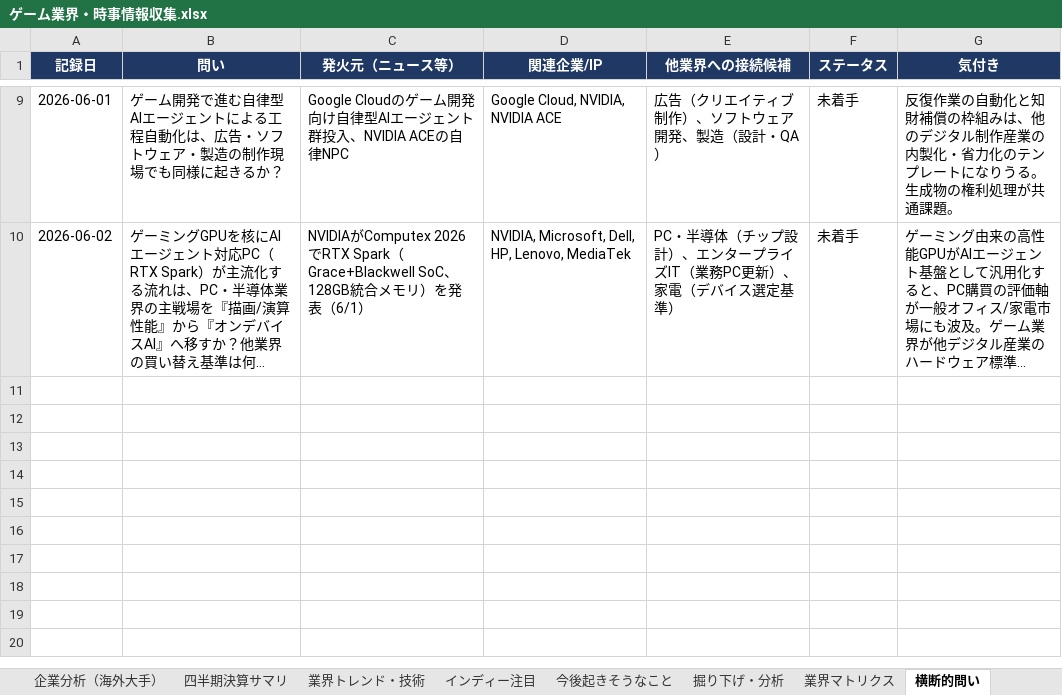
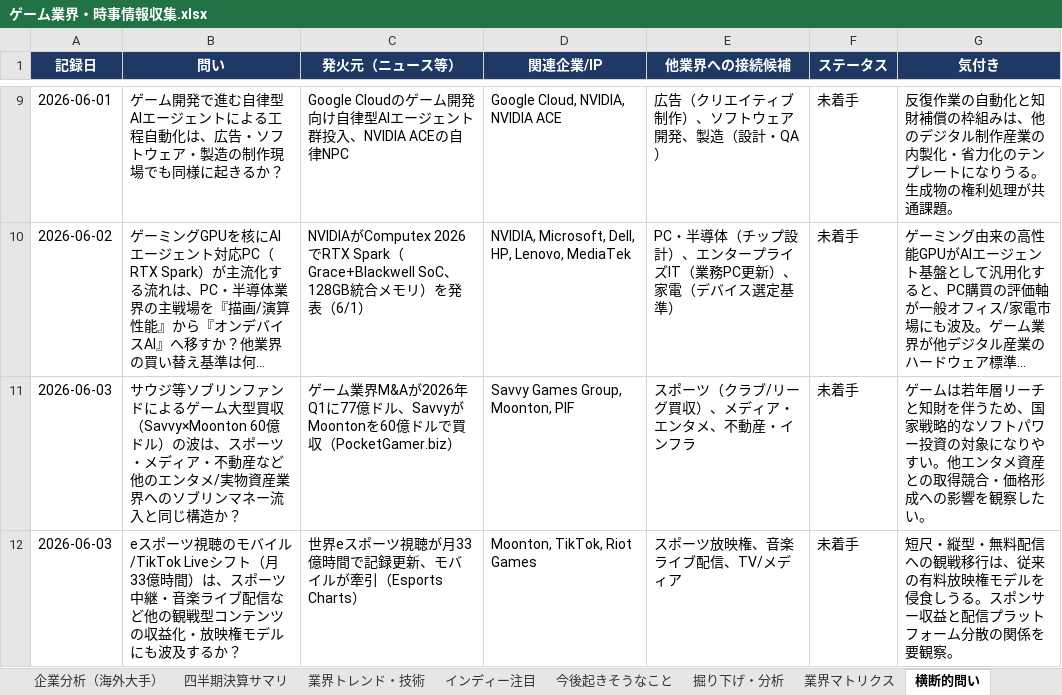
Before and after one commit to norimichitakesue2/game-industry-tracker, an Excel workbook: master/ゲーム業界・時事情報収集.xlsx, sheet 横断的問い, drawn as a sheet; only a part is shown, gaps mark what is left out; long unchanged cells end in …; values as stored, in another font and other column widths than the file's, no borders; the diff names each change by its address in the sheet, - before the commit and + after, or states it on an @@ line.

```diff
--- a/master/ゲーム業界・時事情報収集.xlsx (sheet 横断的問い)
+++ b/master/ゲーム業界・時事情報収集.xlsx (sheet 横断的問い)
+row 11: 2026-06-03 | サウジ等ソブリンファンドによるゲーム大型買収（Savvy×Moonton 60億ドル）の波は、スポーツ・メディア・不動産など他のエンタメ/実物資産業界へのソブリンマネー流入と同じ構造か？ | ゲーム業界M&Aが2026年Q1に77億ドル、SavvyがMoontonを60億ドルで買収（PocketGamer.biz） | Savvy Games Group, Moonton, PIF | スポーツ（クラブ/リーグ買収）、メディア・エンタメ、不動産・インフラ | 未着手 | ゲームは若年層リーチと知財を伴うため、国家戦略的なソフトパワー投資の対象になりやすい。他エンタメ資産との取得競合・価格形成への影響を観察したい。
+row 12: 2026-06-03 | eスポーツ視聴のモバイル/TikTok Liveシフト（月33億時間）は、スポーツ中継・音楽ライブ配信など他の観戦型コンテンツの収益化・放映権モデルにも波及するか？ | 世界eスポーツ視聴が月33億時間で記録更新、モバイルが牽引（Esports Charts） | Moonton, TikTok, Riot Games | スポーツ放映権、音楽ライブ配信、TV/メディア | 未着手 | 短尺・縦型・無料配信への観戦移行は、従来の有料放映権モデルを侵食しうる。スポンサー収益と配信プラットフォーム分散の関係を要観察。
```
Also changed, not shown: sheet 日次ニュース, 26 other files.
